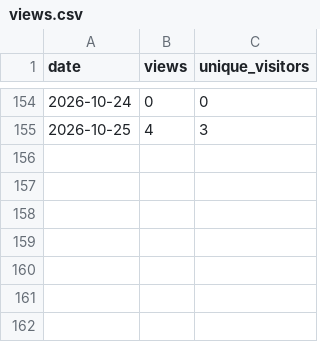
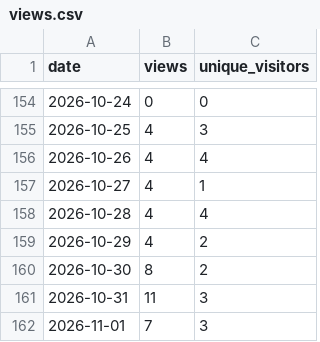
Before and after one commit to bitbarista/CaffePeso, a CSV file: traffic/views.csv, drawn as a sheet; only a part is shown, gaps mark what is left out.

```diff
--- a/traffic/views.csv
+++ b/traffic/views.csv
@@ -155 +155,8 @@ date,views,unique_visitors
 2026-10-25,4,3
+2026-10-26,4,4
+2026-10-27,4,1
+2026-10-28,4,4
+2026-10-29,4,2
+2026-10-30,8,2
+2026-10-31,11,3
+2026-11-01,7,3
```
Also changed, not shown: traffic/clones.csv.
